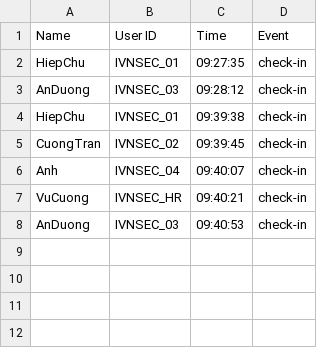
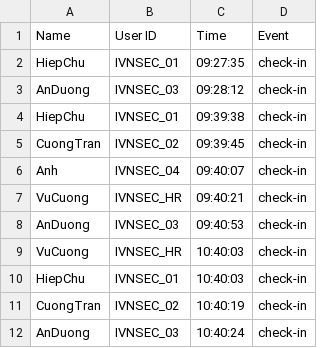
Before and after one commit to HiepChill/Facial_Recognition_Attendance_System, a CSV file: attendance_logs/attendance_2025-03-05.csv, drawn as a sheet; the diff names each change by its address in the sheet, - before the commit and + after, or states it on an @@ line.

```diff
--- a/attendance_logs/attendance_2025-03-05.csv
+++ b/attendance_logs/attendance_2025-03-05.csv
+row 9: VuCuong | IVNSEC_HR | 10:40:03 | check-in
+row 10: HiepChu | IVNSEC_01 | 10:40:03 | check-in
+row 11: CuongTran | IVNSEC_02 | 10:40:19 | check-in
+row 12: AnDuong | IVNSEC_03 | 10:40:24 | check-in
```
Also changed, not shown: 3 other files.
